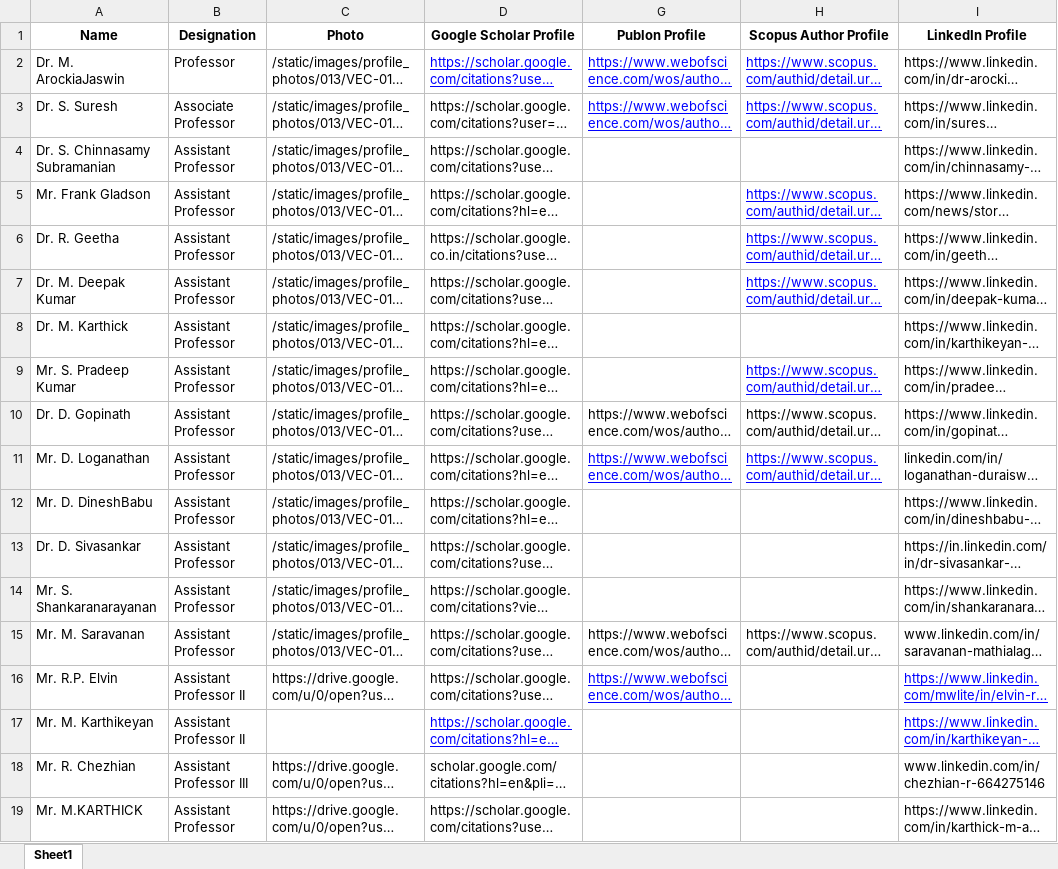
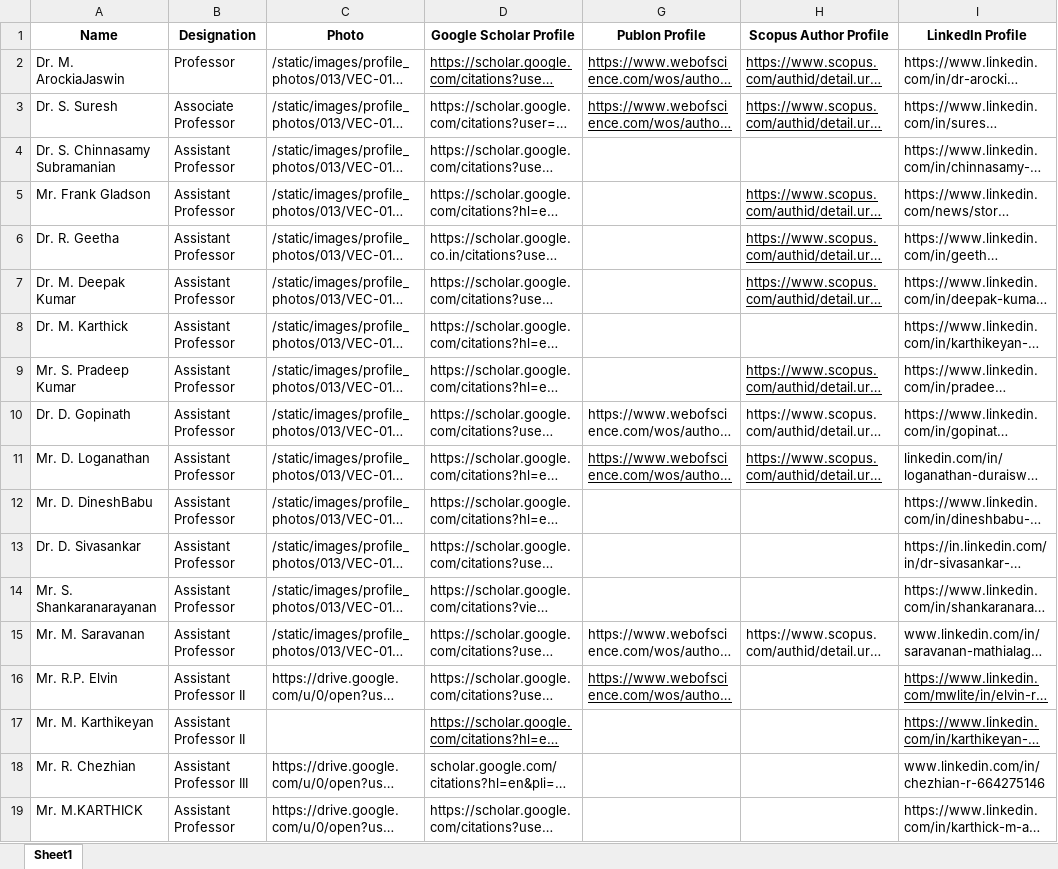
Before and after one commit to Siddharth-magesh/Velammal-Engineering-College-Backend, an Excel workbook: docs/STAFF-DATA/013.xlsx, sheet Sheet1, drawn as a sheet; only a part is shown; long unchanged cells end in …; values as stored, in another font and other column widths than the file's, no borders; the diff names each change by its address in the sheet, - before the commit and + after, or states it on an @@ line.

```diff
--- a/docs/STAFF-DATA/013.xlsx (sheet Sheet1)
+++ b/docs/STAFF-DATA/013.xlsx (sheet Sheet1)
-D2 text colour: #0000FF
+D2 text colour: black
-G2:H3 text colour: #0000FF
+G2:H3 text colour: black
-H5:H7 text colour: #0000FF
+H5:H7 text colour: black
-H9 text colour: #0000FF
+H9 text colour: black
-G11:H11 text colour: #0000FF
+G11:H11 text colour: black
-G16 text colour: #0000FF
+G16 text colour: black
-I16:I17 text colour: #0000FF
+I16:I17 text colour: black
-D17 text colour: #0000FF
+D17 text colour: black
```
Also changed, not shown: docs/STAFF-DATA/007.xlsx, 4 other files.
